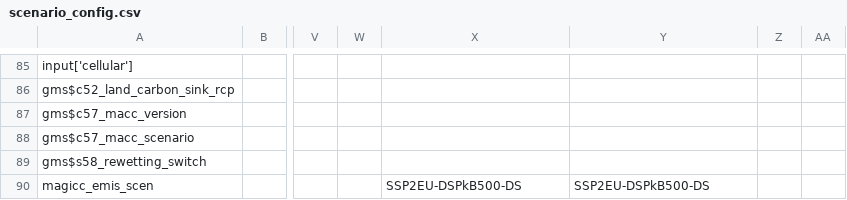
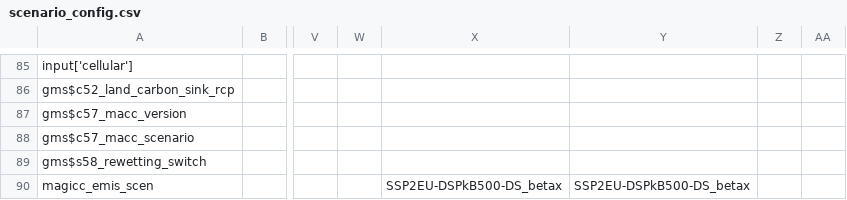
Before and after one commit to magpiemodel/magpie, a CSV file: config/scenario_config.csv, drawn as a sheet; only a part is shown, gaps mark what is left out; the diff names each change by its address in the sheet, - before the commit and + after, or states it on an @@ line.

```diff
--- a/config/scenario_config.csv
+++ b/config/scenario_config.csv
-X90: SSP2EU-DSPkB500-DS
+X90: SSP2EU-DSPkB500-DS_betax
-Y90: SSP2EU-DSPkB500-DS
+Y90: SSP2EU-DSPkB500-DS_betax
```
Also changed, not shown: 2 other files.
